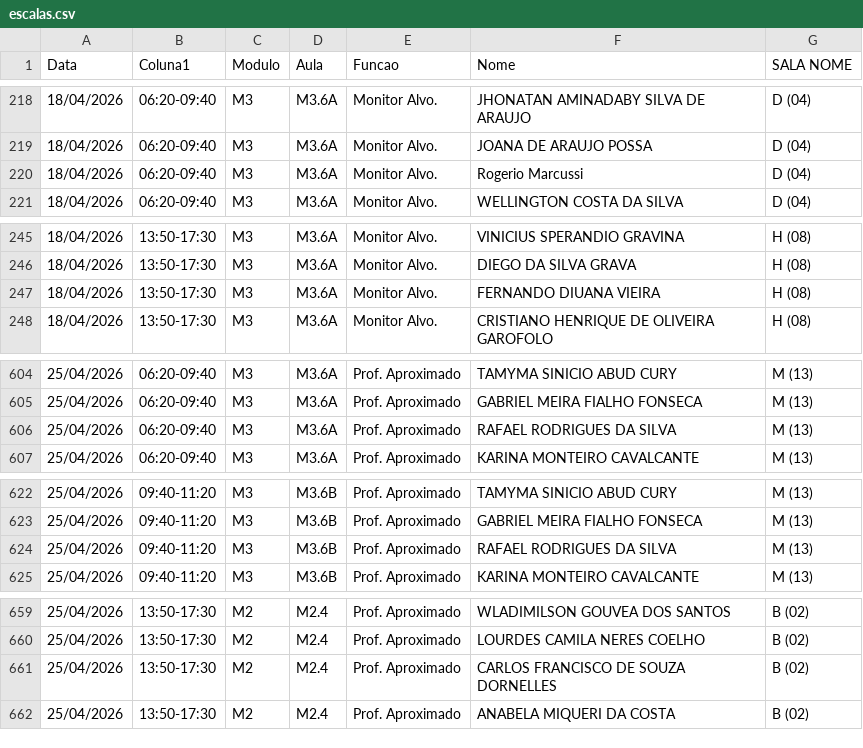
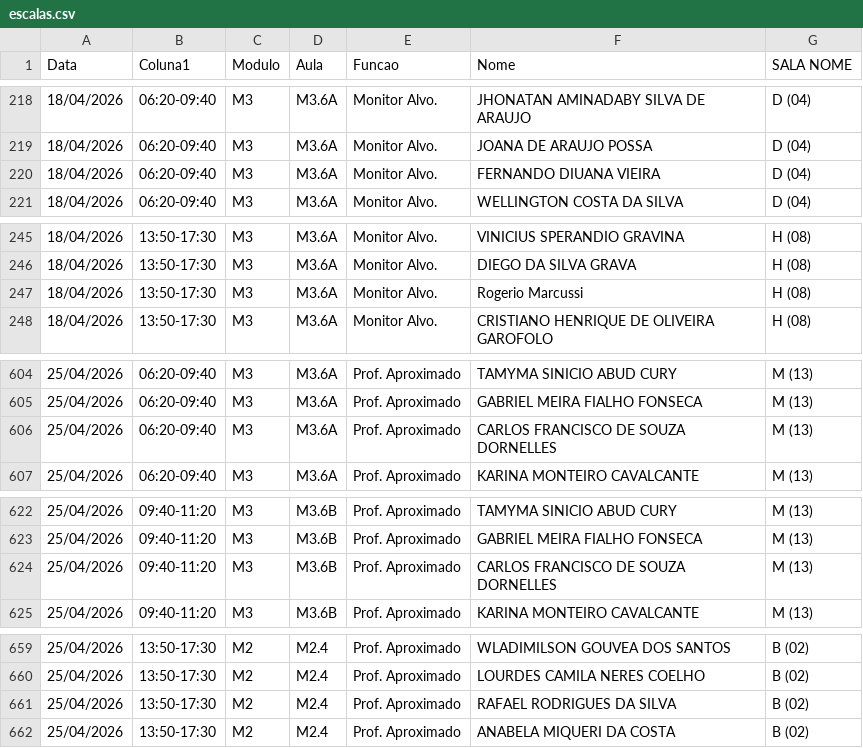
Before and after one commit to marcelmfpm-ai/painel-professores-2, a CSV file: escalas.csv, drawn as a sheet; only a part is shown, gaps mark what is left out.

Commit message:
Add files via upload

```diff
--- a/escalas.csv
+++ b/escalas.csv
@@ -219,3 +219,3 @@ Data;Coluna1;Modulo;Aula;Funcao;Nome;SALA NOME
 18/04/2026;06:20-09:40;M3;M3.6A;Monitor Alvo.;JOANA DE ARAUJO POSSA;D (04)
-18/04/2026;06:20-09:40;M3;M3.6A;Monitor Alvo.;Rogerio Marcussi;D (04)
+18/04/2026;06:20-09:40;M3;M3.6A;Monitor Alvo.;FERNANDO DIUANA VIEIRA;D (04)
 18/04/2026;06:20-09:40;M3;M3.6A;Monitor Alvo.;WELLINGTON COSTA DA SILVA;D (04)
@@ -246,3 +246,3 @@ Data;Coluna1;Modulo;Aula;Funcao;Nome;SALA NOME
 18/04/2026;13:50-17:30;M3;M3.6A;Monitor Alvo.;DIEGO DA SILVA GRAVA;H (08)
-18/04/2026;13:50-17:30;M3;M3.6A;Monitor Alvo.;FERNANDO DIUANA VIEIRA;H (08)
+18/04/2026;13:50-17:30;M3;M3.6A;Monitor Alvo.;Rogerio Marcussi;H (08)
 18/04/2026;13:50-17:30;M3;M3.6A;Monitor Alvo.;CRISTIANO HENRIQUE DE OLIVEIRA GAROFOLO;H (08)
@@ -605,3 +605,3 @@ Data;Coluna1;Modulo;Aula;Funcao;Nome;SALA NOME
 25/04/2026;06:20-09:40;M3;M3.6A;Prof. Aproximado;GABRIEL MEIRA FIALHO FONSECA;M (13)
-25/04/2026;06:20-09:40;M3;M3.6A;Prof. Aproximado;RAFAEL RODRIGUES DA SILVA;M (13)
+25/04/2026;06:20-09:40;M3;M3.6A;Prof. Aproximado;CARLOS FRANCISCO DE SOUZA DORNELLES;M (13)
 25/04/2026;06:20-09:40;M3;M3.6A;Prof. Aproximado;KARINA MONTEIRO CAVALCANTE;M (13)
@@ -623,3 +623,3 @@ Data;Coluna1;Modulo;Aula;Funcao;Nome;SALA NOME
 25/04/2026;09:40-11:20;M3;M3.6B;Prof. Aproximado;GABRIEL MEIRA FIALHO FONSECA;M (13)
-25/04/2026;09:40-11:20;M3;M3.6B;Prof. Aproximado;RAFAEL RODRIGUES DA SILVA;M (13)
+25/04/2026;09:40-11:20;M3;M3.6B;Prof. Aproximado;CARLOS FRANCISCO DE SOUZA DORNELLES;M (13)
 25/04/2026;09:40-11:20;M3;M3.6B;Prof. Aproximado;KARINA MONTEIRO CAVALCANTE;M (13)
@@ -660,3 +660,3 @@ Data;Coluna1;Modulo;Aula;Funcao;Nome;SALA NOME
 25/04/2026;13:50-17:30;M2;M2.4;Prof. Aproximado;LOURDES CAMILA NERES COELHO;B (02)
-25/04/2026;13:50-17:30;M2;M2.4;Prof. Aproximado;CARLOS FRANCISCO DE SOUZA DORNELLES;B (02)
+25/04/2026;13:50-17:30;M2;M2.4;Prof. Aproximado;RAFAEL RODRIGUES DA SILVA;B (02)
 25/04/2026;13:50-17:30;M2;M2.4;Prof. Aproximado;ANABELA MIQUERI DA COSTA;B (02)
```
